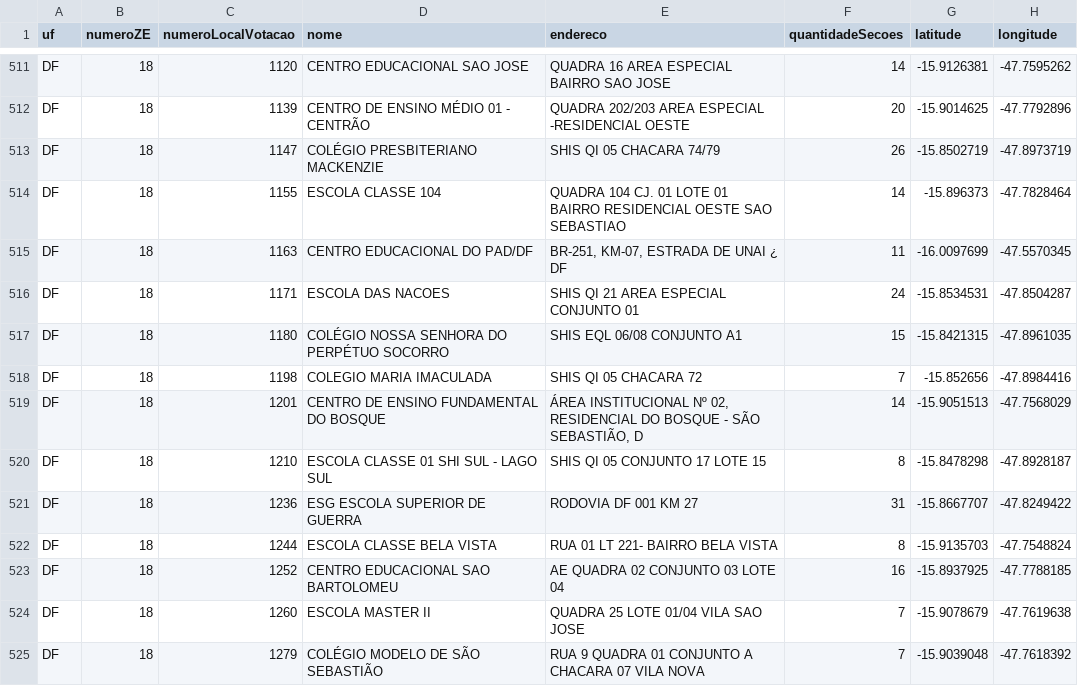
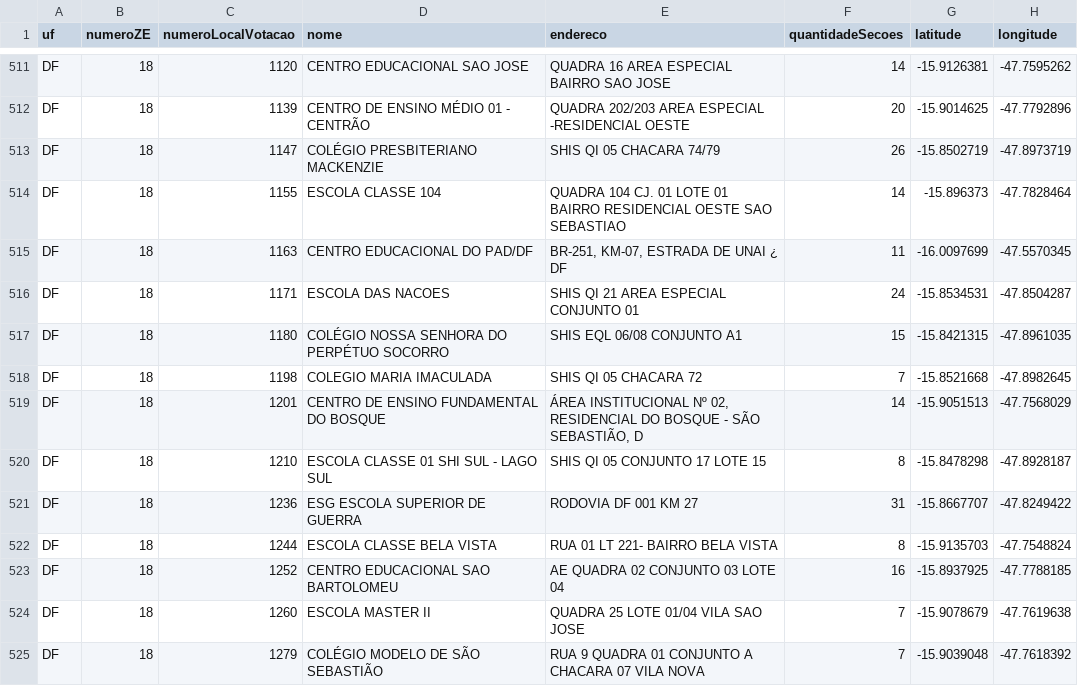
Before and after one commit to demetriusjube/ppca-aed-distribuicao-urnas, a CSV file: src/main/resources/csv/locais-votacao-transporte.csv, drawn as a sheet; only a part is shown, gaps mark what is left out.

```diff
--- a/src/main/resources/csv/locais-votacao-transporte.csv
+++ b/src/main/resources/csv/locais-votacao-transporte.csv
@@ -517,3 +517,3 @@ DF,18,1171,ESCOLA DAS NACOES,SHIS QI 21 AREA ESPECIAL CONJUNTO 01,24,-15.8534531
 DF,18,1180,COLÉGIO NOSSA SENHORA DO PERPÉTUO SOCORRO,SHIS EQL 06/08 CONJUNTO A1,15,-15.8421315,-47.8961035
-DF,18,1198,COLEGIO MARIA IMACULADA,SHIS QI 05 CHACARA 72,7,-15.852656,-47.8984416
+DF,18,1198,COLEGIO MARIA IMACULADA,SHIS QI 05 CHACARA 72,7,-15.8521668,-47.8982645
 DF,18,1201,CENTRO DE ENSINO FUNDAMENTAL DO BOSQUE,"ÁREA INSTITUCIONAL Nº 02, RESIDENCIAL DO BOSQUE - SÃO SEBASTIÃO, D",14,-15.9051513,-47.7568029
```
Also changed, not shown: 58 other files.
